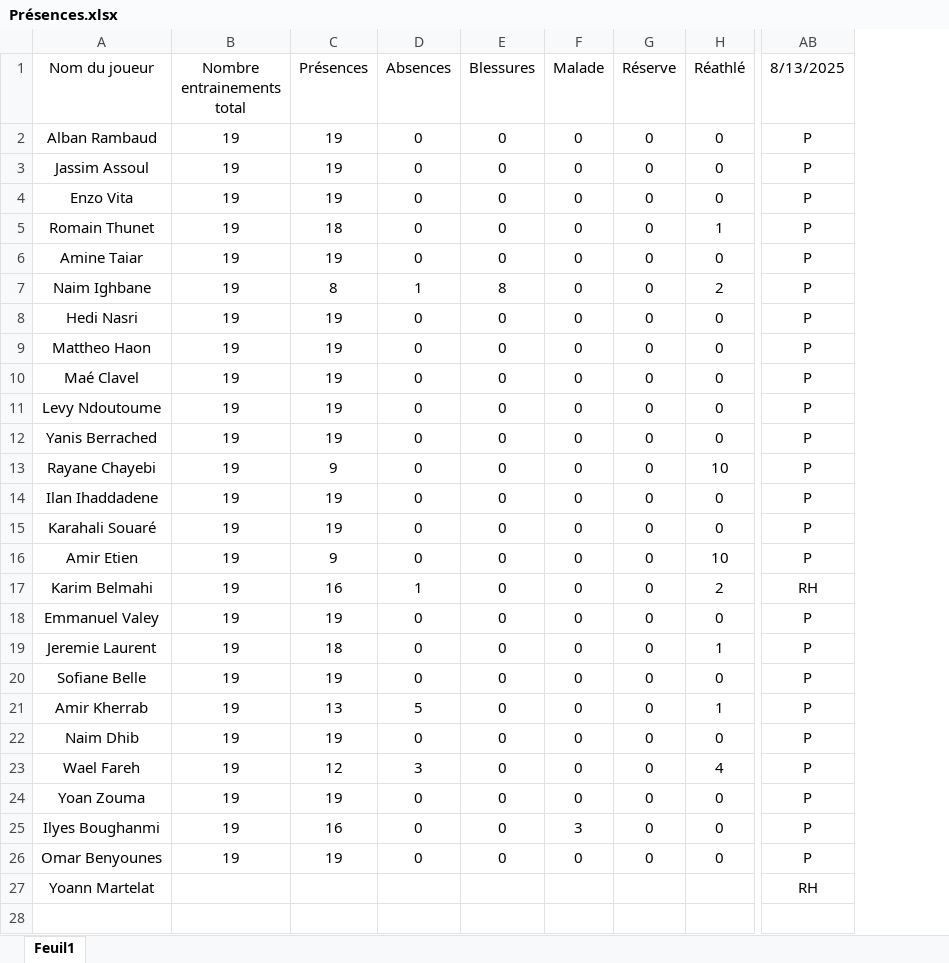
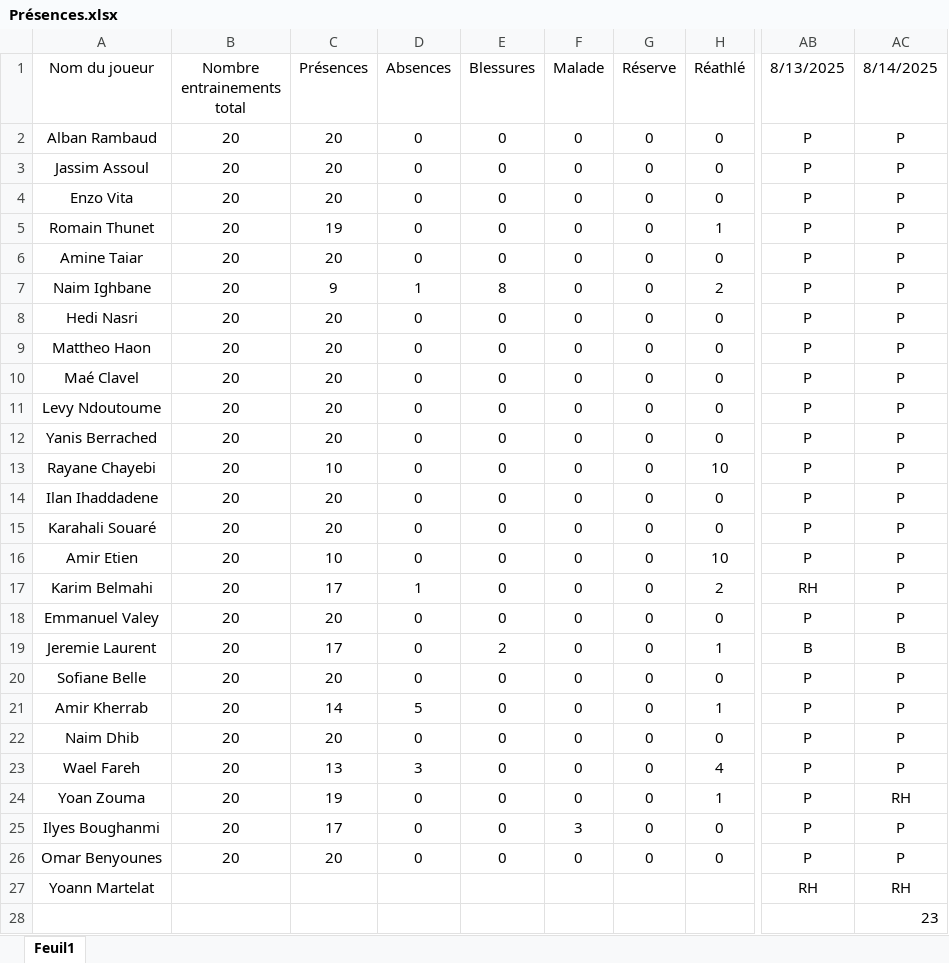
Before and after one commit to Chris15100/lld-app, an Excel workbook: data/Présences.xlsx, sheet Feuil1, drawn as a sheet; only a part is shown, gaps mark what is left out; values as stored, in another font and other column widths than the file's, no borders; conditional formats not drawn; rows hold the shown columns only; the diff names each change by its address in the sheet, - before the commit and + after, or states it on an @@ line.

```diff
--- a/data/Présences.xlsx (sheet Feuil1)
+++ b/data/Présences.xlsx (sheet Feuil1)
+column AC (8/14/2025), rows 2-27: P | P | P | P | P | P | P | P | P | P | P | P | P | P | P | P | P | B | P | P | P | P | RH | P | P | RH
-B2:B26 (Nombre entrainements total): 19
+B2:B26 (Nombre entrainements total): 20
-C2:C4 (Présences): 19
+C2:C4 (Présences): 20
-C5 (Présences): 18
+C5 (Présences): 19
-C6 (Présences): 19
+C6 (Présences): 20
-C7 (Présences): 8
+C7 (Présences): 9
-C8:C12 (Présences): 19
+C8:C12 (Présences): 20
-C13 (Présences): 9
+C13 (Présences): 10
-C14:C15 (Présences): 19
+C14:C15 (Présences): 20
-C16 (Présences): 9
+C16 (Présences): 10
-C17 (Présences): 16
+C17 (Présences): 17
-C18 (Présences): 19
+C18 (Présences): 20
-C19 (Présences): 18
+C19 (Présences): 17
-E19 (Blessures): 0
+E19 (Blessures): 2
-AB19 (8/13/2025): P
+AB19 (8/13/2025): B
-C20 (Présences): 19
+C20 (Présences): 20
-C21 (Présences): 13
+C21 (Présences): 14
-C22 (Présences): 19
+C22 (Présences): 20
-C23 (Présences): 12
+C23 (Présences): 13
-H24 (Réathlé): 0
+H24 (Réathlé): 1
-C25 (Présences): 16
+C25 (Présences): 17
-C26 (Présences): 19
+C26 (Présences): 20
+row 28:  |  |  |  |  |  |  |  |  | 23
```
Also changed, not shown: data/DonneesGPSPropres.xlsx, data/Wellness.xlsx, 1 other file.
